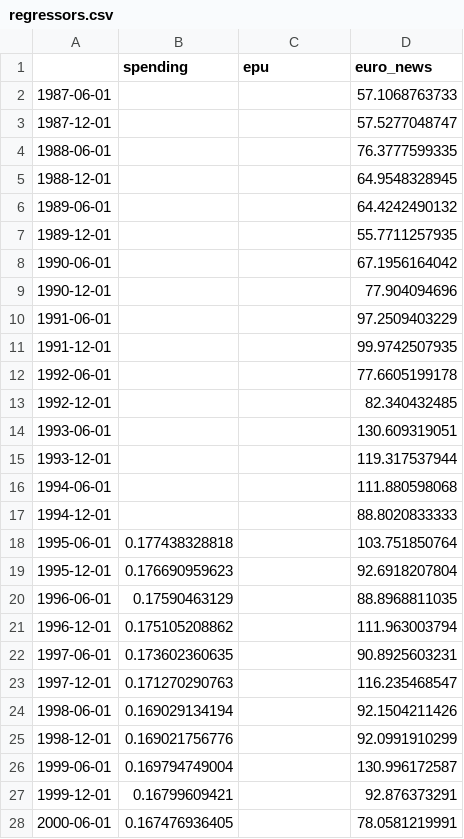
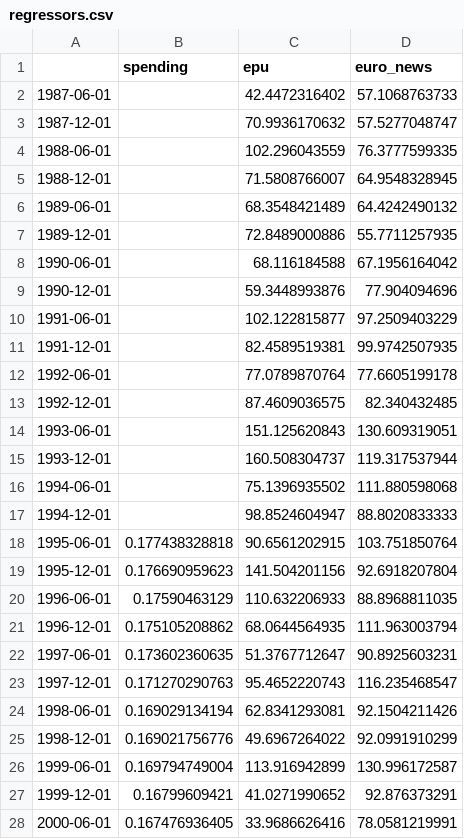
Before and after one commit to OriolAndres/news_risk, a CSV file: regressors.csv, drawn as a sheet; only a part is shown; the diff covers the shown part only.

```diff
--- a/regressors.csv
+++ b/regressors.csv
@@ -1,28 +1,28 @@
 ,spending,epu,euro_news
-1987-06-01,,,57.1068763733
-1987-12-01,,,57.5277048747
-1988-06-01,,,76.3777599335
-1988-12-01,,,64.9548328945
-1989-06-01,,,64.4242490132
-1989-12-01,,,55.7711257935
-1990-06-01,,,67.1956164042
-1990-12-01,,,77.904094696
-1991-06-01,,,97.2509403229
-1991-12-01,,,99.9742507935
-1992-06-01,,,77.6605199178
-1992-12-01,,,82.340432485
-1993-06-01,,,130.609319051
-1993-12-01,,,119.317537944
-1994-06-01,,,111.880598068
-1994-12-01,,,88.8020833333
-1995-06-01,0.177438328818,,103.751850764
-1995-12-01,0.176690959623,,92.6918207804
-1996-06-01,0.17590463129,,88.8968811035
-1996-12-01,0.175105208862,,111.963003794
-1997-06-01,0.173602360635,,90.8925603231
-1997-12-01,0.171270290763,,116.235468547
-1998-06-01,0.169029134194,,92.1504211426
-1998-12-01,0.169021756776,,92.0991910299
-1999-06-01,0.169794749004,,130.996172587
-1999-12-01,0.16799609421,,92.876373291
-2000-06-01,0.167476936405,,78.0581219991
+1987-06-01,,42.4472316402,57.1068763733
+1987-12-01,,70.9936170632,57.5277048747
+1988-06-01,,102.296043559,76.3777599335
+1988-12-01,,71.5808766007,64.9548328945
+1989-06-01,,68.3548421489,64.4242490132
+1989-12-01,,72.8489000886,55.7711257935
+1990-06-01,,68.116184588,67.1956164042
+1990-12-01,,59.3448993876,77.904094696
+1991-06-01,,102.122815877,97.2509403229
+1991-12-01,,82.4589519381,99.9742507935
+1992-06-01,,77.0789870764,77.6605199178
+1992-12-01,,87.4609036575,82.340432485
+1993-06-01,,151.125620843,130.609319051
+1993-12-01,,160.508304737,119.317537944
+1994-06-01,,75.1396935502,111.880598068
+1994-12-01,,98.8524604947,88.8020833333
+1995-06-01,0.177438328818,90.6561202915,103.751850764
+1995-12-01,0.176690959623,141.504201156,92.6918207804
+1996-06-01,0.17590463129,110.632206933,88.8968811035
+1996-12-01,0.175105208862,68.0644564935,111.963003794
+1997-06-01,0.173602360635,51.3767712647,90.8925603231
+1997-12-01,0.171270290763,95.4652220743,116.235468547
+1998-06-01,0.169029134194,62.8341293081,92.1504211426
+1998-12-01,0.169021756776,49.6967264022,92.0991910299
+1999-06-01,0.169794749004,113.916942899,130.996172587
+1999-12-01,0.16799609421,41.0271990652,92.876373291
+2000-06-01,0.167476936405,33.9686626416,78.0581219991
```
Also changed, not shown: 32 edited cells elsewhere in this file, 11 other files.
